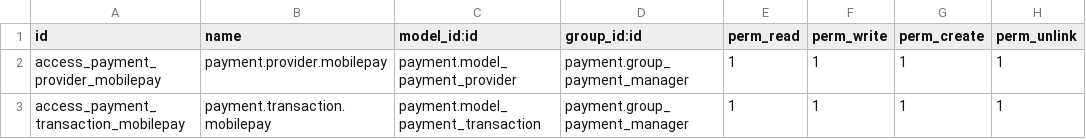
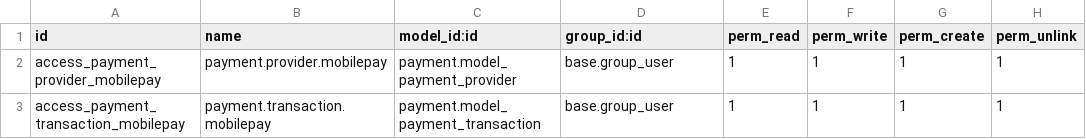
Before and after one commit to waltherB/mobilepay_payment, a CSV file: security/ir.model.access.csv, drawn as a sheet.

Commit message:
sec issues

```diff
--- a/security/ir.model.access.csv
+++ b/security/ir.model.access.csv
@@ -1,3 +1,3 @@
 id,name,model_id:id,group_id:id,perm_read,perm_write,perm_create,perm_unlink
-access_payment_provider_mobilepay,payment.provider.mobilepay,payment.model_payment_provider,payment.group_payment_manager,1,1,1,1
-access_payment_transaction_mobilepay,payment.transaction.mobilepay,payment.model_payment_transaction,payment.group_payment_manager,1,1,1,1
+access_payment_provider_mobilepay,payment.provider.mobilepay,payment.model_payment_provider,base.group_user,1,1,1,1
+access_payment_transaction_mobilepay,payment.transaction.mobilepay,payment.model_payment_transaction,base.group_user,1,1,1,1
```
